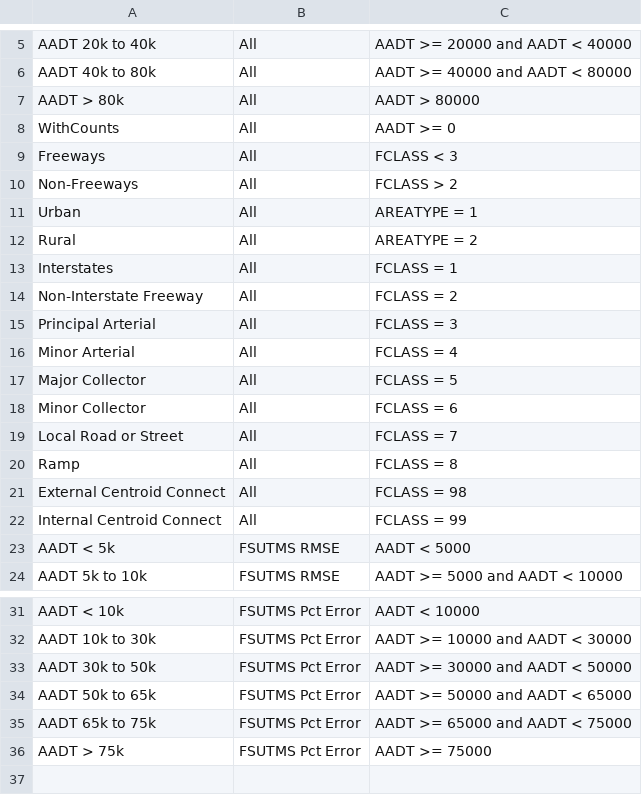
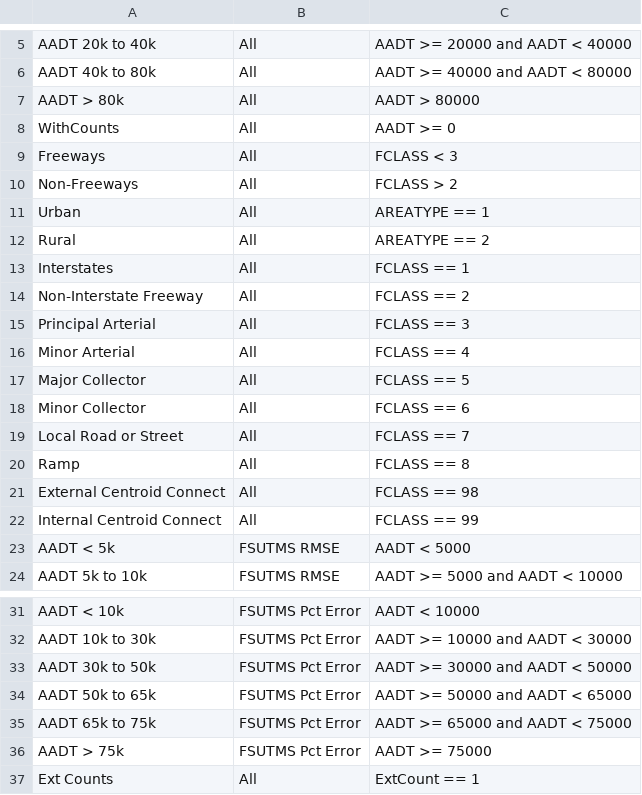
Before and after one commit to RSGInc/scog_model, a CSV file: SCOG_Model_2022/SharedData/Reports/calrepinfo.csv, drawn as a sheet; only a part is shown, gaps mark what is left out.

```diff
--- a/SCOG_Model_2022/SharedData/Reports/calrepinfo.csv
+++ b/SCOG_Model_2022/SharedData/Reports/calrepinfo.csv
@@ -10,14 +10,14 @@ Freeways,All,FCLASS < 3
 Non-Freeways,All,FCLASS > 2
-Urban,All,AREATYPE = 1
-Rural,All,AREATYPE = 2
-Interstates,All,FCLASS = 1
-Non-Interstate Freeway,All,FCLASS = 2
-Principal Arterial,All,FCLASS = 3
-Minor Arterial,All,FCLASS = 4
-Major Collector,All,FCLASS = 5
-Minor Collector,All,FCLASS = 6
-Local Road or Street,All,FCLASS = 7
-Ramp,All,FCLASS = 8
-External Centroid Connect,All,FCLASS = 98
-Internal Centroid Connect,All,FCLASS = 99
+Urban,All,AREATYPE == 1
+Rural,All,AREATYPE == 2
+Interstates,All,FCLASS == 1
+Non-Interstate Freeway,All,FCLASS == 2
+Principal Arterial,All,FCLASS == 3
+Minor Arterial,All,FCLASS == 4
+Major Collector,All,FCLASS == 5
+Minor Collector,All,FCLASS == 6
+Local Road or Street,All,FCLASS == 7
+Ramp,All,FCLASS == 8
+External Centroid Connect,All,FCLASS == 98
+Internal Centroid Connect,All,FCLASS == 99
 AADT < 5k,FSUTMS RMSE,AADT < 5000
@@ -36 +36,2 @@ AADT 65k to 75k,FSUTMS Pct Error,AADT >= 65000 and AADT < 75000
 AADT > 75k,FSUTMS Pct Error,AADT >= 75000
+Ext Counts,All,ExtCount == 1
```
Also changed, not shown: SCOG_Model_2022/SharedData/External/Ext_Sta_Summary.csv, SCOG_Model_2022/SharedData/Reports/merged_Auto_counts_5_13.csv, 3 other files.
